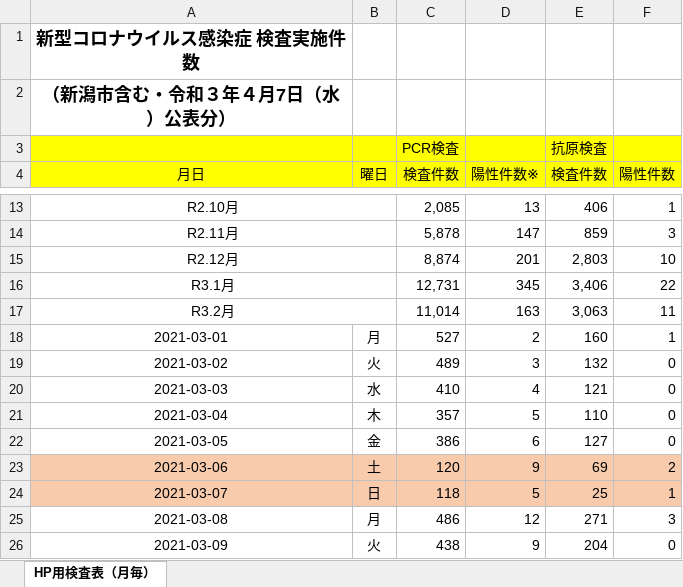
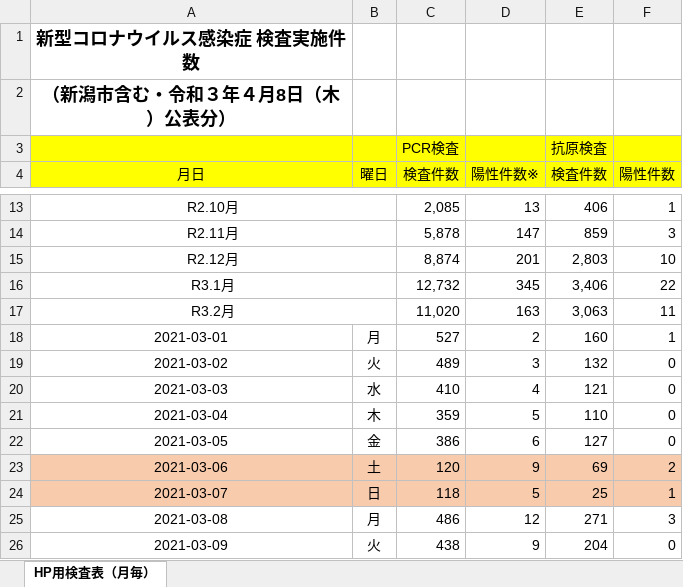
Before and after one commit to CodeForNiigata/covid19-data-niigata, an Excel workbook: dist/xlsx/150002_niigata_covid19_test.xlsx, sheet HP用検査表（月毎）, drawn as a sheet; only a part is shown, gaps mark what is left out; values as stored, in another font and other column widths than the file's, no borders; the diff covers the shown part only; the diff names each change by its address in the sheet, - before the commit and + after, or states it on an @@ line.

```diff
--- a/dist/xlsx/150002_niigata_covid19_test.xlsx (sheet HP用検査表（月毎）)
+++ b/dist/xlsx/150002_niigata_covid19_test.xlsx (sheet HP用検査表（月毎）)
-A2 (月日): （新潟市含む・令和３年４月7日（水）公表分）
+A2 (月日): （新潟市含む・令和３年４月8日（木）公表分）
-C16 (検査件数): 12,731
+C16 (検査件数): 12,732
-C17 (検査件数): 11,014
+C17 (検査件数): 11,020
-C21 (検査件数): 357
+C21 (検査件数): 359
```
Also changed, not shown: 1 added row and 24 edited cells elsewhere in this sheet, 7 other files.
